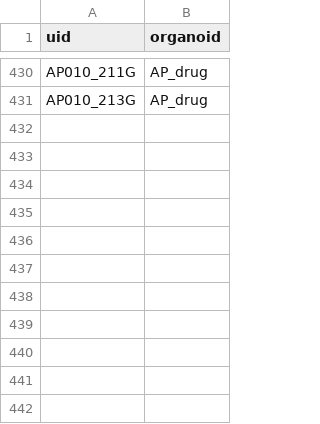
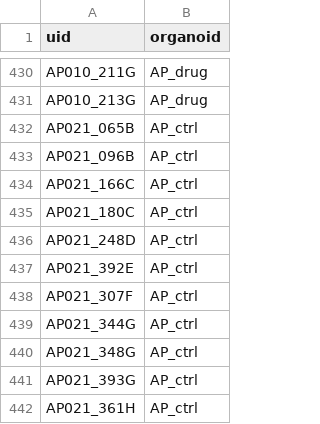
Before and after one commit to JoseGuzman/minibrain, a CSV file: DataSets/organoID.csv, drawn as a sheet; only a part is shown, gaps mark what is left out; the diff names each change by its address in the sheet, - before the commit and + after, or states it on an @@ line.

```diff
--- a/DataSets/organoID.csv
+++ b/DataSets/organoID.csv
+row 432: AP021_065B | AP_ctrl
+row 433: AP021_096B | AP_ctrl
+row 434: AP021_166C | AP_ctrl
+row 435: AP021_180C | AP_ctrl
+row 436: AP021_248D | AP_ctrl
+row 437: AP021_392E | AP_ctrl
+row 438: AP021_307F | AP_ctrl
+row 439: AP021_344G | AP_ctrl
+row 440: AP021_348G | AP_ctrl
+row 441: AP021_393G | AP_ctrl
+row 442: AP021_361H | AP_ctrl
```
Also changed, not shown: DataSets/spikes.csv, 2 other files.
